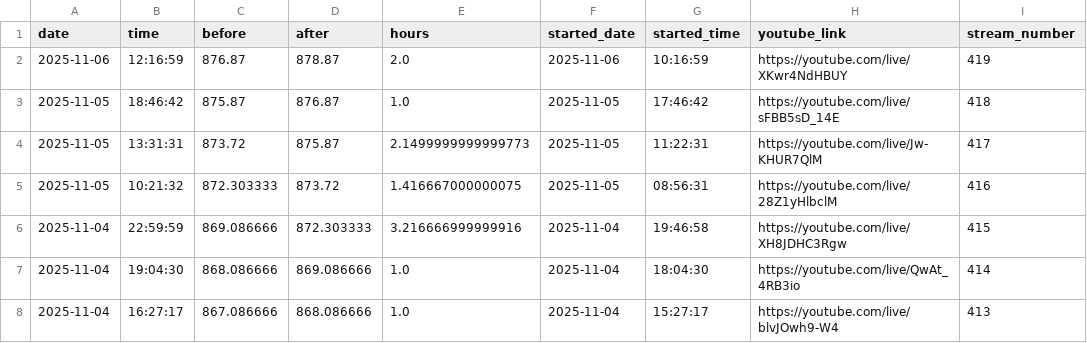
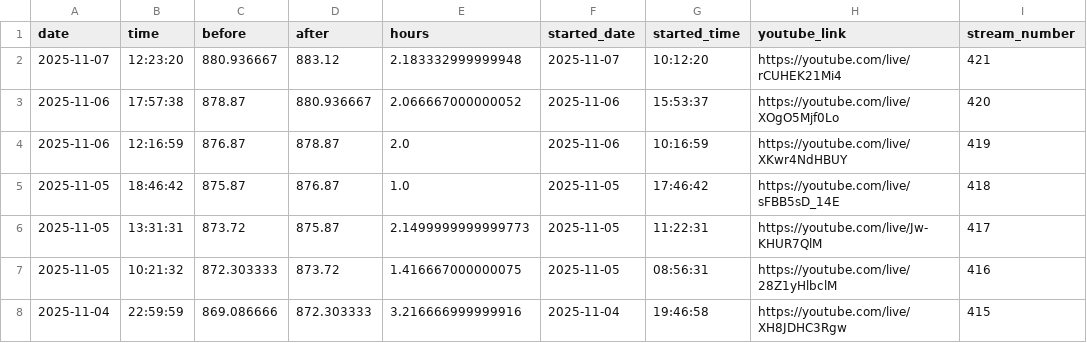
Before and after one commit to BriceChivu/Mandarin-progression, a CSV file: streaming_sessions.csv, drawn as a sheet; only a part is shown; the shorter side is filled out with more unchanged rows.

```diff
--- a/streaming_sessions.csv
+++ b/streaming_sessions.csv
@@ -1,2 +1,4 @@
 date,time,before,after,hours,started_date,started_time,youtube_link,stream_number
+2025-11-07,12:23:20,880.936667,883.12,2.183332999999948,2025-11-07,10:12:20,https://youtube.com/live/rCUHEK21Mi4,421
+2025-11-06,17:57:38,878.87,880.936667,2.066667000000052,2025-11-06,15:53:37,https://youtube.com/live/XOgO5Mjf0Lo,420
 2025-11-06,12:16:59,876.87,878.87,2.0,2025-11-06,10:16:59,https://youtube.com/live/XKwr4NdHBUY,419
```
Also changed, not shown: daily_summary.csv, 7 other files.
